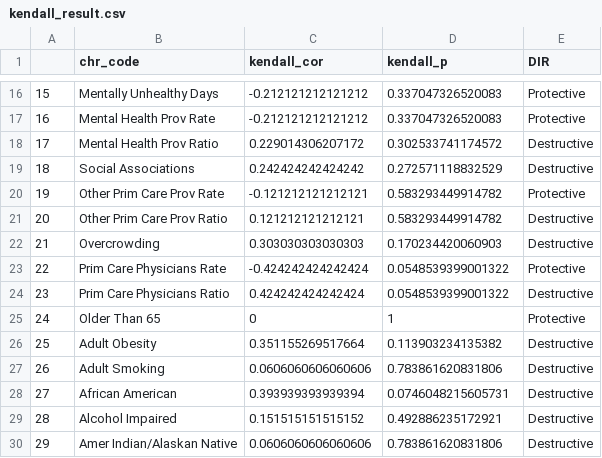
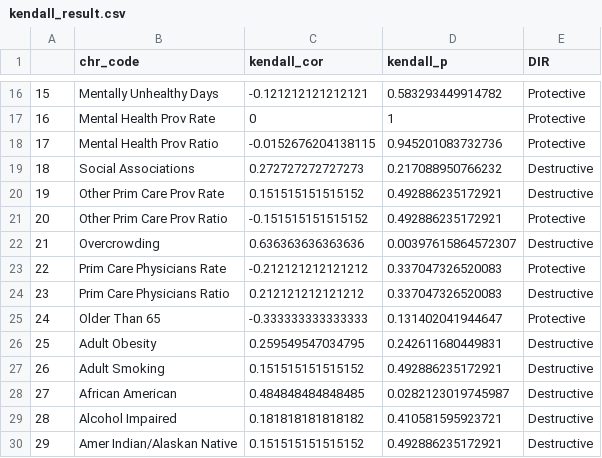
Before and after one commit to ITWSDataScience/COVID-19-Pandemic-and-County-Health-Data-Analysis2020, a CSV file: result/kendall_result.csv, drawn as a sheet; only a part is shown, gaps mark what is left out; the diff covers the shown part only.

```diff
--- a/result/kendall_result.csv
+++ b/result/kendall_result.csv
@@ -16,15 +16,15 @@
-"15","Mentally Unhealthy Days",-0.212121212121212,0.337047326520083,"Protective"
-"16","Mental Health Prov Rate",-0.212121212121212,0.337047326520083,"Protective"
-"17","Mental Health Prov Ratio",0.229014306207172,0.302533741174572,"Destructive"
-"18","Social Associations",0.242424242424242,0.272571118832529,"Destructive"
-"19","Other Prim Care Prov Rate",-0.121212121212121,0.583293449914782,"Protective"
-"20","Other Prim Care Prov Ratio",0.121212121212121,0.583293449914782,"Destructive"
-"21","Overcrowding",0.303030303030303,0.170234420060903,"Destructive"
-"22","Prim Care Physicians Rate",-0.424242424242424,0.0548539399001322,"Protective"
-"23","Prim Care Physicians Ratio",0.424242424242424,0.0548539399001322,"Destructive"
-"24","Older Than 65",0,1,"Protective"
-"25","Adult Obesity",0.351155269517664,0.113903234135382,"Destructive"
-"26","Adult Smoking",0.0606060606060606,0.783861620831806,"Destructive"
-"27","African American",0.393939393939394,0.0746048215605731,"Destructive"
-"28","Alcohol Impaired",0.151515151515152,0.492886235172921,"Destructive"
-"29","Amer Indian/Alaskan Native",0.0606060606060606,0.783861620831806,"Destructive"
+"15","Mentally Unhealthy Days",-0.121212121212121,0.583293449914782,"Protective"
+"16","Mental Health Prov Rate",0,1,"Protective"
+"17","Mental Health Prov Ratio",-0.0152676204138115,0.945201083732736,"Protective"
+"18","Social Associations",0.272727272727273,0.217088950766232,"Destructive"
+"19","Other Prim Care Prov Rate",0.151515151515152,0.492886235172921,"Destructive"
+"20","Other Prim Care Prov Ratio",-0.151515151515152,0.492886235172921,"Protective"
+"21","Overcrowding",0.636363636363636,0.00397615864572307,"Destructive"
+"22","Prim Care Physicians Rate",-0.212121212121212,0.337047326520083,"Protective"
+"23","Prim Care Physicians Ratio",0.212121212121212,0.337047326520083,"Destructive"
+"24","Older Than 65",-0.333333333333333,0.131402041944647,"Protective"
+"25","Adult Obesity",0.259549547034795,0.242611680449831,"Destructive"
+"26","Adult Smoking",0.151515151515152,0.492886235172921,"Destructive"
+"27","African American",0.484848484848485,0.0282123019745987,"Destructive"
+"28","Alcohol Impaired",0.181818181818182,0.410581595923721,"Destructive"
+"29","Amer Indian/Alaskan Native",0.151515151515152,0.492886235172921,"Destructive"
```
Also changed, not shown: 134 edited cells elsewhere in this file, result/kendall_top15.csv, 3 other files.
